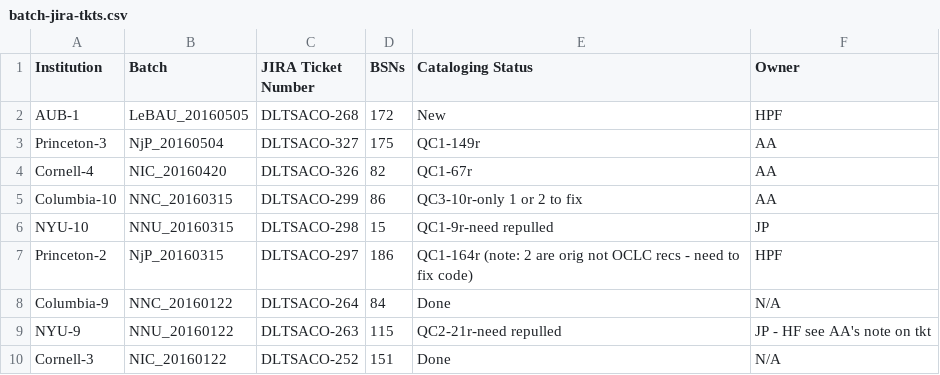
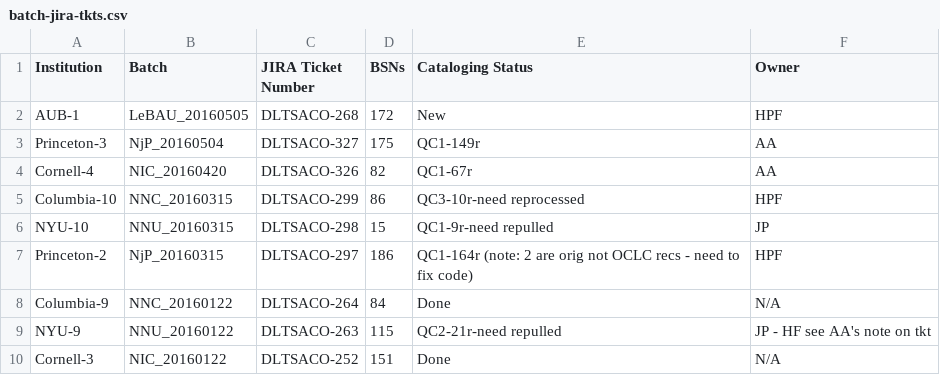
Before and after one commit to NYULibraries/aco-karms, a CSV file: work/batch-jira-tkts.csv, drawn as a sheet; only a part is shown.

Commit message:
Update batch-jira-tkts.csv

```diff
--- a/work/batch-jira-tkts.csv
+++ b/work/batch-jira-tkts.csv
@@ -4,3 +4,3 @@ Princeton-3,NjP_20160504,DLTSACO-327,175,QC1-149r,AA
 Cornell-4,NIC_20160420,DLTSACO-326,82,QC1-67r,AA
-Columbia-10,NNC_20160315,DLTSACO-299,86,QC3-10r-only 1 or 2 to fix,AA
+Columbia-10,NNC_20160315,DLTSACO-299,86,QC3-10r-need reprocessed,HPF
 NYU-10,NNU_20160315,DLTSACO-298,15,QC1-9r-need repulled,JP
```
